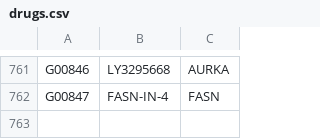
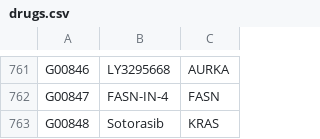
Before and after one commit to gdrplatform/gDRtestData, a CSV file: inst/annotation_data/drugs.csv, drawn as a sheet; only a part is shown, gaps mark what is left out; the diff names each change by its address in the sheet, - before the commit and + after, or states it on an @@ line.

```diff
--- a/inst/annotation_data/drugs.csv
+++ b/inst/annotation_data/drugs.csv
+row 763: G00848 | Sotorasib | KRAS
```
Also changed, not shown: inst/annotation_data/cell_lines.csv.
